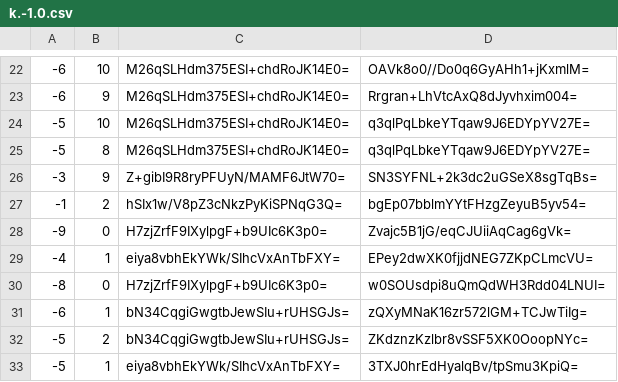
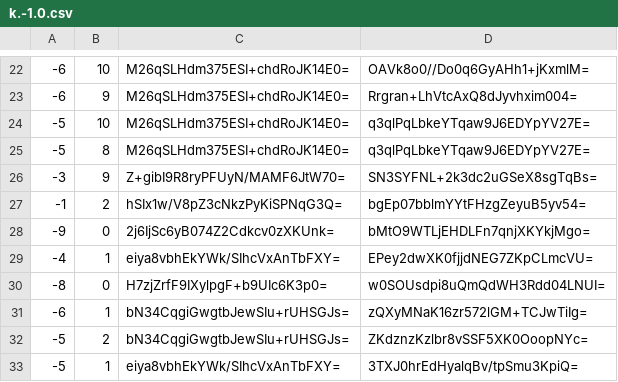
Before and after one commit to GrimCraftMaps/Escapism_Overworld-, a CSV file: tiles/zoom.-2/metadata/k.-1.0.csv, drawn as a sheet; only a part is shown, gaps mark what is left out.

```diff
--- a/tiles/zoom.-2/metadata/k.-1.0.csv
+++ b/tiles/zoom.-2/metadata/k.-1.0.csv
@@ -27,3 +27,3 @@
 -1,2,hSIx1w/V8pZ3cNkzPyKiSPNqG3Q=,bgEp07bblmYYtFHzgZeyuB5yv54=
--9,0,H7zjZrfF9IXylpgF+b9UIc6K3p0=,Zvajc5B1jG/eqCJUiiAqCag6gVk=
+-9,0,2j6IjSc6yB074Z2Cdkcv0zXKUnk=,bMtO9WTLjEHDLFn7qnjXKYkjMgo=
 -4,1,eiya8vbhEkYWk/SIhcVxAnTbFXY=,EPey2dwXK0fjjdNEG7ZKpCLmcVU=
```
Also changed, not shown: tiles/zoom.-1/metadata/k.-1.-1.csv, tiles/zoom.-1/metadata/k.-1.0.csv, 37 other files.
